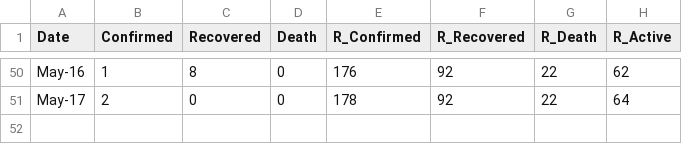
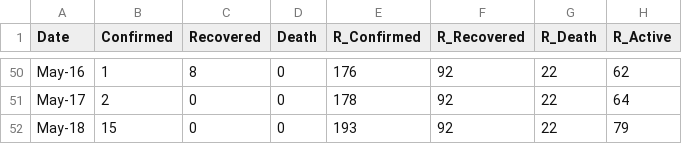
Before and after one commit to djmacao/Covid-19, a CSV file: Covid_Davao_Data/covid_dohdr_daily.csv, drawn as a sheet; only a part is shown, gaps mark what is left out.

```diff
--- a/Covid_Davao_Data/covid_dohdr_daily.csv
+++ b/Covid_Davao_Data/covid_dohdr_daily.csv
@@ -51 +51,2 @@ May-16,1,8,0,176,92,22,62
 May-17,2,0,0,178,92,22,64
+May-18,15,0,0,193,92,22,79
```
Also changed, not shown: Covid_Davao_Data/covid_dohdr_locations.csv, 2 other files.
